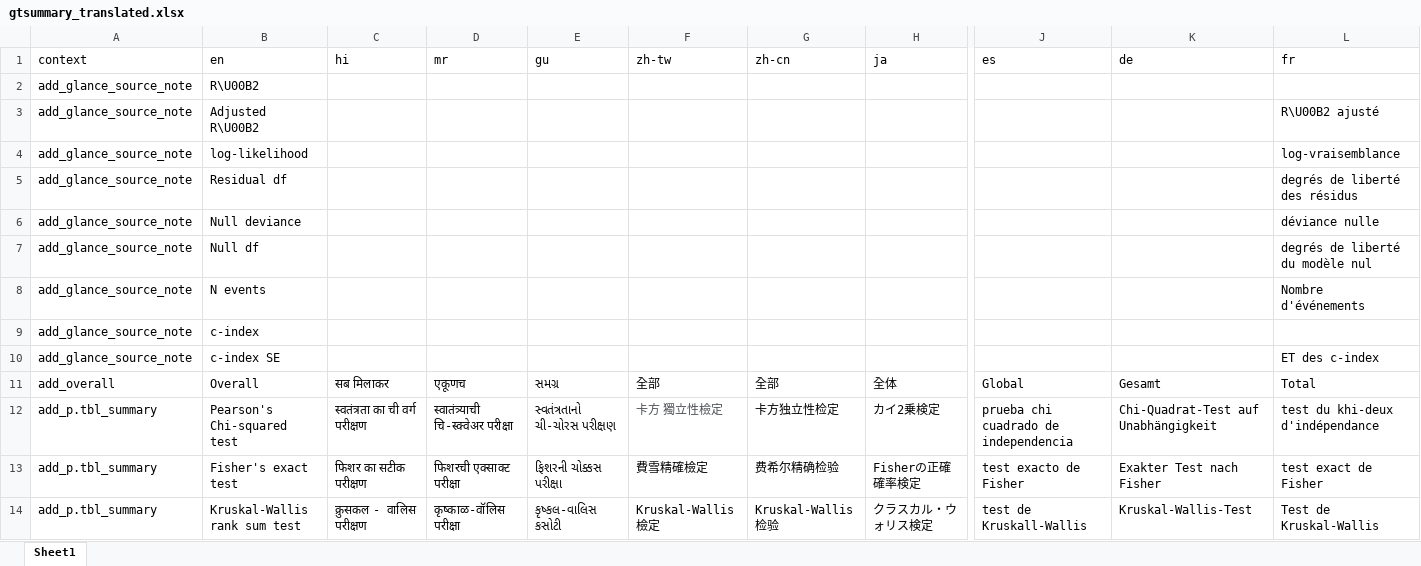
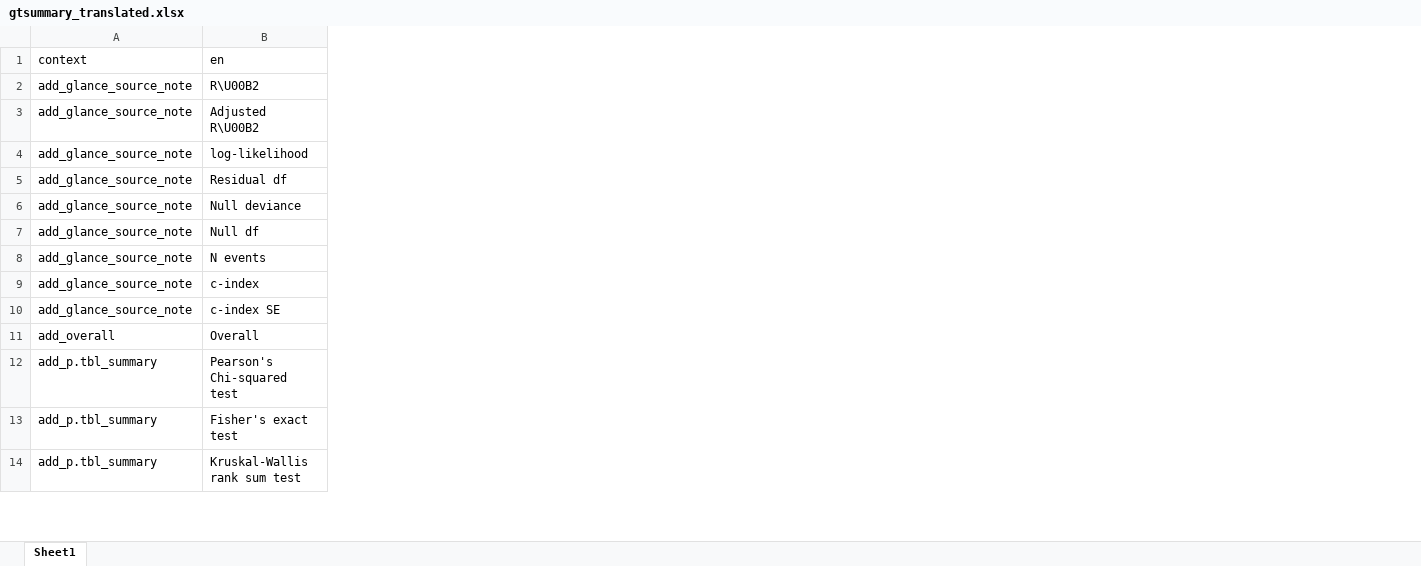
Before and after one commit to ddsjoberg/gtsummary, an Excel workbook: data-raw/gtsummary_translated.xlsx, sheet Sheet1, drawn as a sheet; only a part is shown, gaps mark what is left out; values as stored, in another font and other column widths than the file's, no borders; removed rows and columns are numbered as before the commit, all else as after; the diff covers the shown part only; the diff names each change by its address in the sheet, - before the commit and + after, or states it on an @@ line.

Commit message:
Norwegian translation (#1143)
* Norwegian translation

* norwegian!

* increment version number

* Delete gtsummary_translated_peder.xlsx

Co-authored-by: Daniel Sjoberg <danield.sjoberg@gmail.com>

```diff
--- a/data-raw/gtsummary_translated.xlsx (sheet Sheet1)
+++ b/data-raw/gtsummary_translated.xlsx (sheet Sheet1)
@@ column C (hi) hidden, rows 11-14: सब मिलाकर | स्वतंत्रता का ची वर्ग परीक्षण | फिशर का सटीक परीक्षण | क्रुसकल - वालिस परीक्षण @@
@@ column D (mr) hidden, rows 11-14: एकूणच | स्वातंत्र्याची चि-स्क्वेअर परीक्षा | फिशरची एक्साक्ट परीक्षा | कृष्काळ-वॉलिस परीक्षा @@
@@ column E (gu) hidden, rows 11-14: સમગ્ર | સ્વતંત્રતાનો ચી-ચોરસ પરીક્ષણ | ફિશરની ચોક્કસ પરીક્ષા | કૃષ્કલ-વાલિસ કસોટી @@
@@ column F (zh-tw) hidden, rows 11-14: 全部 | 卡方 獨立性檢定 | 費雪精確檢定 | Kruskal-Wallis 檢定 @@
@@ column G (zh-cn) hidden, rows 11-14: 全部 | 卡方独立性检定 | 费希尔精确检验 | Kruskal-Wallis检验 @@
@@ column H (ja) hidden, rows 11-14: 全体 | カイ2乗検定 | Fisherの正確確率検定 | クラスカル・ウォリス検定 @@
@@ column J (es) hidden, rows 11-14: Global | prueba chi cuadrado de independencia | test exacto de Fisher | test de Kruskall-Wallis @@
@@ column K (de) hidden, rows 11-14: Gesamt | Chi-Quadrat-Test auf Unabhängigkeit | Exakter Test nach Fisher | Kruskal-Wallis-Test @@
@@ column L (fr) hidden, rows 3-14: R\U00B2 ajusté | log-vraisemblance | degrés de liberté des résidus | déviance nulle | degrés de liberté du modèle nul | Nombre d'événements |  | ET des c-index | Total | test du khi-deux d'indépendance | test exact de Fisher | Test de Kruskal-Wallis @@
```
Also changed, not shown: 1 added column and 3 removed columns elsewhere in this sheet, 5 other files.
